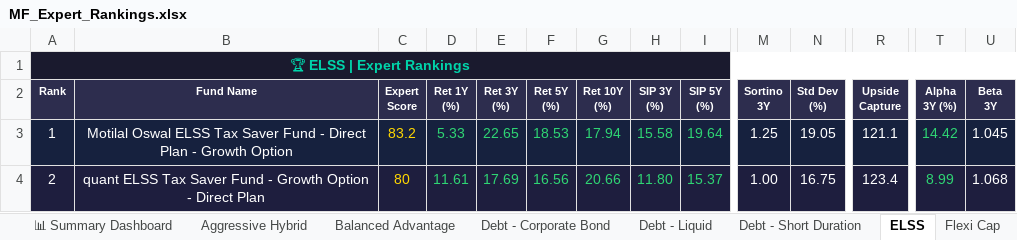
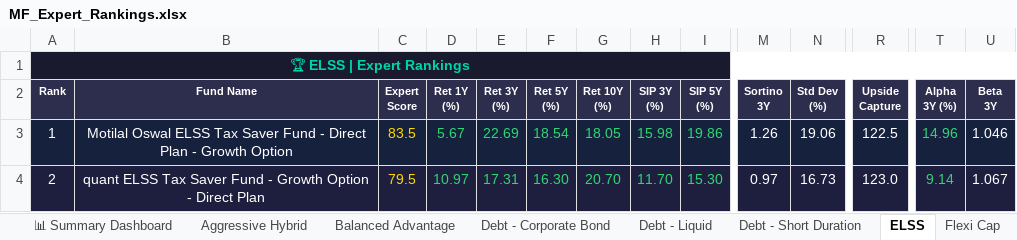
Before and after one commit to myfinancialria/mf-data-fetcher, an Excel workbook: output/MF_Expert_Rankings.xlsx, sheet ELSS, drawn as a sheet; only a part is shown, gaps mark what is left out; values as stored, in another font and other column widths than the file's, no borders; the diff covers the shown part only; the diff names each change by its address in the sheet, - before the commit and + after, or states it on an @@ line.

```diff
--- a/output/MF_Expert_Rankings.xlsx (sheet ELSS)
+++ b/output/MF_Expert_Rankings.xlsx (sheet ELSS)
-C3 (Expert Score): 83.2
+C3 (Expert Score): 83.5
-D3 (Ret 1Y (%)): 5.33
+D3 (Ret 1Y (%)): 5.67
-E3 (Ret 3Y (%)): 22.65
+E3 (Ret 3Y (%)): 22.69
-F3 (Ret 5Y (%)): 18.53
+F3 (Ret 5Y (%)): 18.54
-G3 (Ret 10Y (%)): 17.94
+G3 (Ret 10Y (%)): 18.05
-H3 (SIP 3Y (%)): 15.58
+H3 (SIP 3Y (%)): 15.98
-I3 (SIP 5Y (%)): 19.64
+I3 (SIP 5Y (%)): 19.86
-M3 (Sortino 3Y): 1.25
+M3 (Sortino 3Y): 1.26
-N3 (Std Dev (%)): 19.05
+N3 (Std Dev (%)): 19.06
-R3 (Upside Capture): 121.1
+R3 (Upside Capture): 122.5
-T3 (Alpha 3Y (%)): 14.42
+T3 (Alpha 3Y (%)): 14.96
-U3 (Beta 3Y): 1.045
+U3 (Beta 3Y): 1.046
-C4 (Expert Score): 80
+C4 (Expert Score): 79.5
-D4 (Ret 1Y (%)): 11.61
+D4 (Ret 1Y (%)): 10.97
-E4 (Ret 3Y (%)): 17.69
+E4 (Ret 3Y (%)): 17.31
-F4 (Ret 5Y (%)): 16.56
+F4 (Ret 5Y (%)): 16.30
-G4 (Ret 10Y (%)): 20.66
+G4 (Ret 10Y (%)): 20.70
-H4 (SIP 3Y (%)): 11.80
+H4 (SIP 3Y (%)): 11.70
-I4 (SIP 5Y (%)): 15.37
+I4 (SIP 5Y (%)): 15.30
-M4 (Sortino 3Y): 1.00
+M4 (Sortino 3Y): 0.97
-N4 (Std Dev (%)): 16.75
+N4 (Std Dev (%)): 16.73
-R4 (Upside Capture): 123.4
+R4 (Upside Capture): 123.0
-T4 (Alpha 3Y (%)): 8.99
+T4 (Alpha 3Y (%)): 9.14
-U4 (Beta 3Y): 1.068
+U4 (Beta 3Y): 1.067
```
Also changed, not shown: 10 added rows, 10 removed rows, 425 edited cells and cell formats elsewhere in this sheet, sheet Mid Cap, sheet Sectoral - Banking, sheet Small Cap, sheet Flexi Cap, sheet Large Cap, sheet Balanced Advantage, 11 more sheets, 5 other files.
